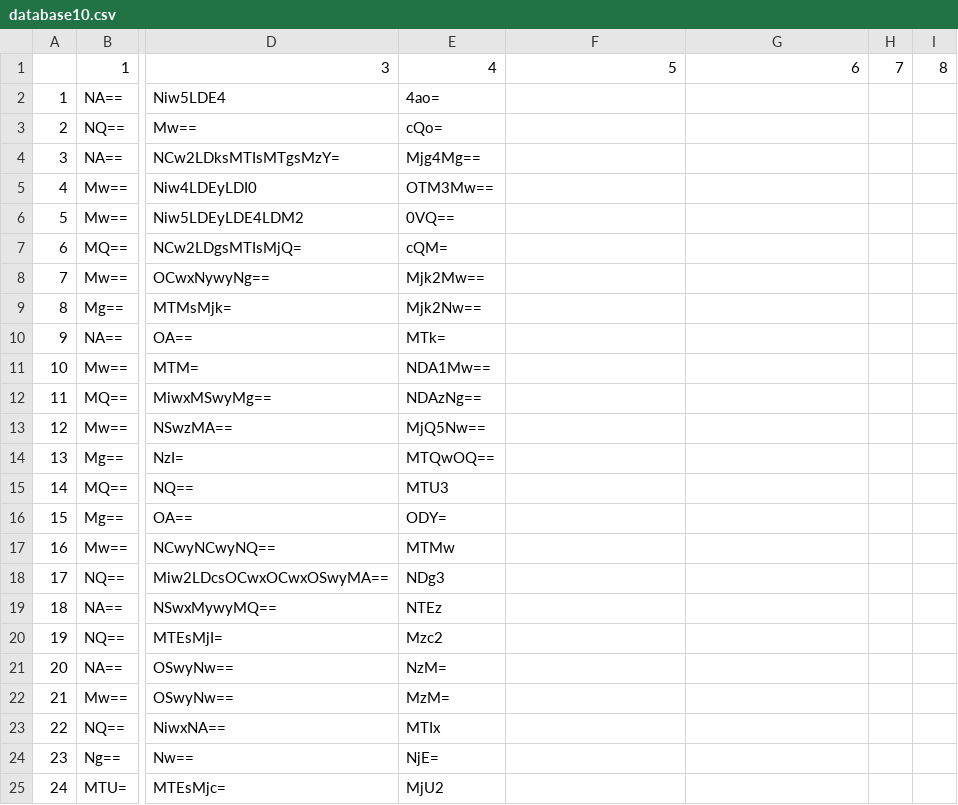
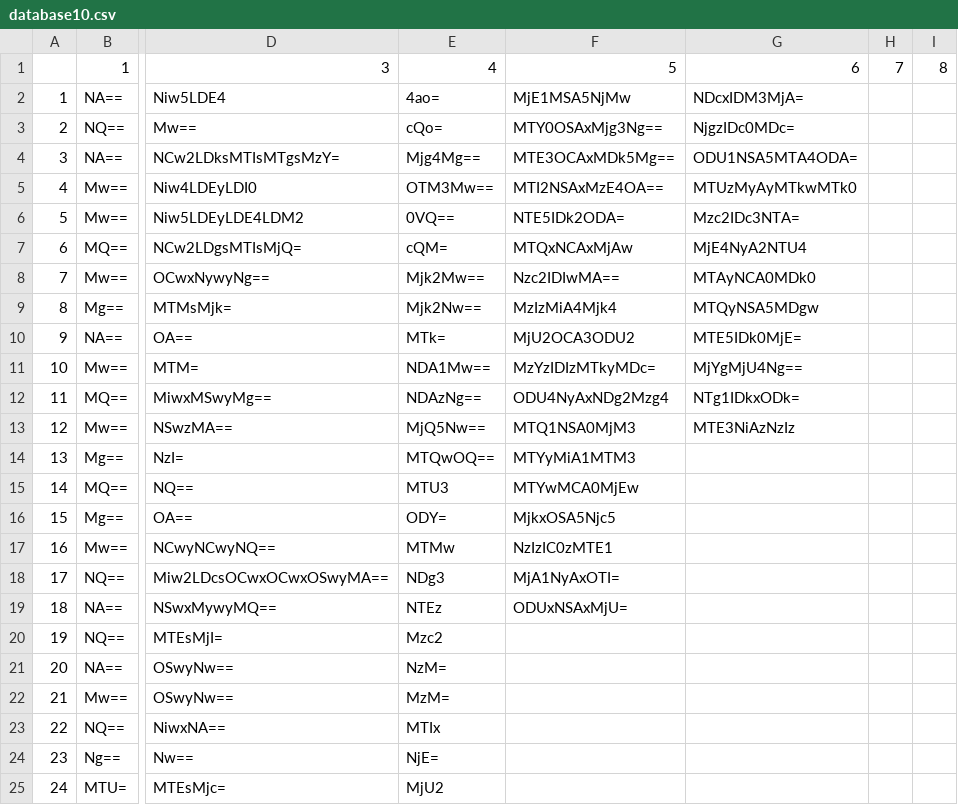
Before and after one commit to marlen200186/marlen200186.github.io, a CSV file: database10.csv, drawn as a sheet; only a part is shown, gaps mark what is left out; the diff names each change by its address in the sheet, - before the commit and + after, or states it on an @@ line.

```diff
--- a/database10.csv
+++ b/database10.csv
-F2: (empty)
+F2: MjE1MSA5NjMw
-G2: (empty)
+G2: NDcxIDM3MjA=
-F3: (empty)
+F3: MTY0OSAxMjg3Ng==
-G3: (empty)
+G3: NjgzIDc0MDc=
-F4: (empty)
+F4: MTE3OCAxMDk5Mg==
-G4: (empty)
+G4: ODU1NSA5MTA4ODA=
-F5: (empty)
+F5: MTI2NSAxMzE4OA==
-G5: (empty)
+G5: MTUzMyAyMTkwMTk0
-F6: (empty)
+F6: NTE5IDk2ODA=
-G6: (empty)
+G6: Mzc2IDc3NTA=
-F7: (empty)
+F7: MTQxNCAxMjAw
-G7: (empty)
+G7: MjE4NyA2NTU4
-F8: (empty)
+F8: Nzc2IDIwMA==
-G8: (empty)
+G8: MTAyNCA0MDk0
-F9: (empty)
+F9: MzIzMiA4Mjk4
-G9: (empty)
+G9: MTQyNSA5MDgw
-F10: (empty)
+F10: MjU2OCA3ODU2
-G10: (empty)
+G10: MTE5IDk0MjE=
-F11: (empty)
+F11: MzYzIDIzMTkyMDc=
-G11: (empty)
+G11: MjYgMjU4Ng==
-F12: (empty)
+F12: ODU4NyAxNDg2Mzg4
-G12: (empty)
+G12: NTg1IDkxODk=
-F13: (empty)
+F13: MTQ1NSA0MjM3
-G13: (empty)
+G13: MTE3NiAzNzIz
-F14: (empty)
+F14: MTYyMiA1MTM3
-F15: (empty)
+F15: MTYwMCA0MjEw
-F16: (empty)
+F16: MjkxOSA5Njc5
-F17: (empty)
+F17: NzIzIC0zMTE1
-F18: (empty)
+F18: MjA1NyAxOTI=
-F19: (empty)
+F19: ODUxNSAxMjU=
```
Also changed, not shown: 34 other files.
